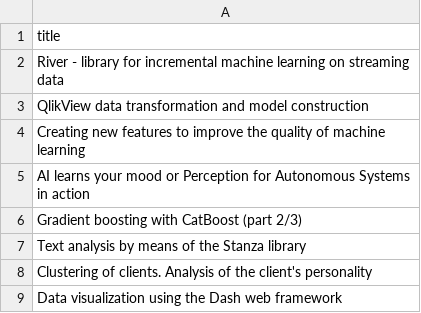
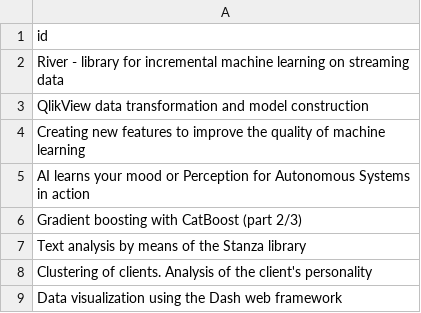
Before and after one commit to Mario-cartoon/ArticleBD, a CSV file: Articles.csv, drawn as a sheet.

Commit message:
Update Articles.csv

```diff
--- a/Articles.csv
+++ b/Articles.csv
@@ -1,2 +1,2 @@
-title
+id
 River - library for incremental machine learning on streaming data
```
